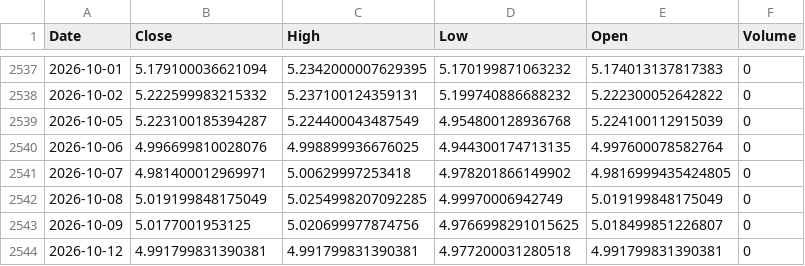
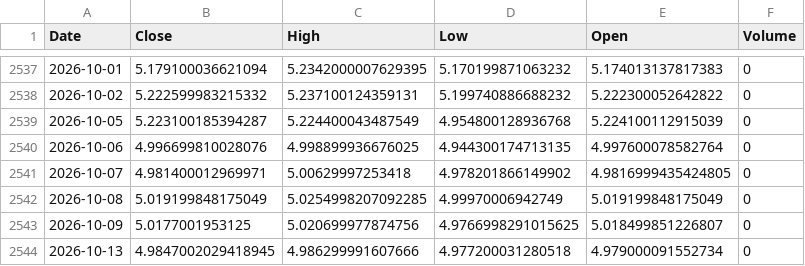
Before and after one commit to leponodobrasil/cotacao-dolar, a CSV file: dolar.csv, drawn as a sheet; only a part is shown, gaps mark what is left out.

```diff
--- a/dolar.csv
+++ b/dolar.csv
@@ -2543,2 +2543,2 @@ Date,Close,High,Low,Open,Volume
 2026-10-09,5.0177001953125,5.020699977874756,4.9766998291015625,5.018499851226807,0
-2026-10-12,4.991799831390381,4.991799831390381,4.977200031280518,4.991799831390381,0
+2026-10-13,4.9847002029418945,4.986299991607666,4.977200031280518,4.979000091552734,0
```
